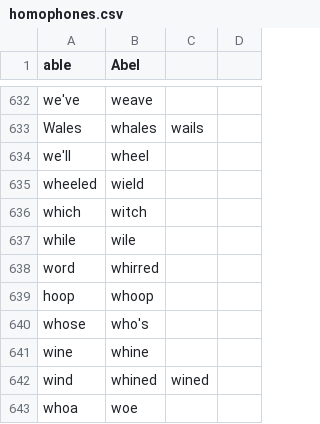
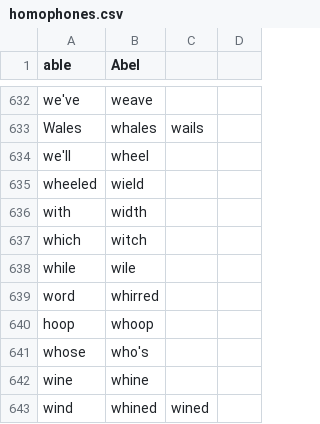
Before and after one commit to code-n-cool/social-community, a CSV file: core/homophones/homophones.csv, drawn as a sheet; only a part is shown, gaps mark what is left out; the shorter side is filled out with more unchanged rows; the diff names each change by its address in the sheet, - before the commit and + after, or states it on an @@ line.

Commit message:
Add with/width to homophones.csv (#1030)

```diff
--- a/core/homophones/homophones.csv
+++ b/core/homophones/homophones.csv
+row 636: with | width
```
